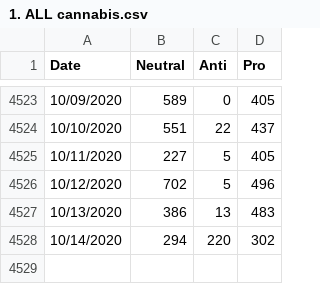
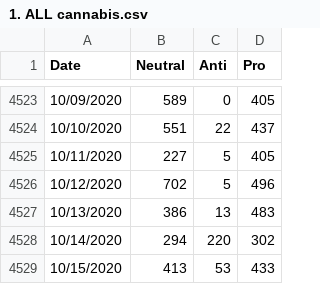
Before and after one commit to haututu/cannabis_twitter_study, a CSV file: 1. ALL cannabis.csv, drawn as a sheet; only a part is shown, gaps mark what is left out; the diff names each change by its address in the sheet, - before the commit and + after, or states it on an @@ line.

Commit message:
Updated data

```diff
--- a/1. ALL cannabis.csv
+++ b/1. ALL cannabis.csv
+row 4529: 10/15/2020 | 413 | 53 | 433
```
Also changed, not shown: 2. Cannabis - Unique.csv, 3. ALL Referendum.csv, 1 other file.
